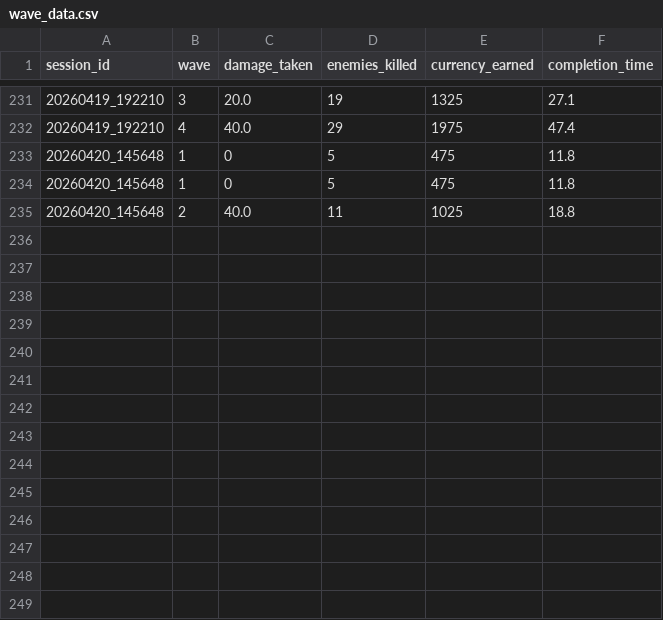
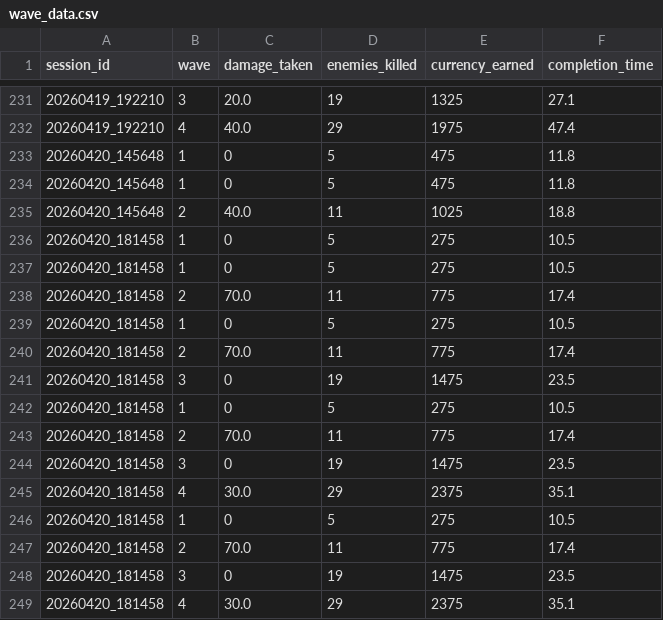
Before and after one commit to dootless-th8/Rizza-Rat, a CSV file: Rizza_Rat/data/stats/wave_data.csv, drawn as a sheet; only a part is shown, gaps mark what is left out.

```diff
--- a/Rizza_Rat/data/stats/wave_data.csv
+++ b/Rizza_Rat/data/stats/wave_data.csv
@@ -235 +235,15 @@ session_id,wave,damage_taken,enemies_killed,currency_earned,completion_time
 20260420_145648,2,40.0,11,1025,18.8
+20260420_181458,1,0,5,275,10.5
+20260420_181458,1,0,5,275,10.5
+20260420_181458,2,70.0,11,775,17.4
+20260420_181458,1,0,5,275,10.5
+20260420_181458,2,70.0,11,775,17.4
+20260420_181458,3,0,19,1475,23.5
+20260420_181458,1,0,5,275,10.5
+20260420_181458,2,70.0,11,775,17.4
+20260420_181458,3,0,19,1475,23.5
+20260420_181458,4,30.0,29,2375,35.1
+20260420_181458,1,0,5,275,10.5
+20260420_181458,2,70.0,11,775,17.4
+20260420_181458,3,0,19,1475,23.5
+20260420_181458,4,30.0,29,2375,35.1
```
Also changed, not shown: Rizza_Rat/data/stats/enemy_kills.csv, Rizza_Rat/data/stats/weapon_usage.csv, 7 other files.
